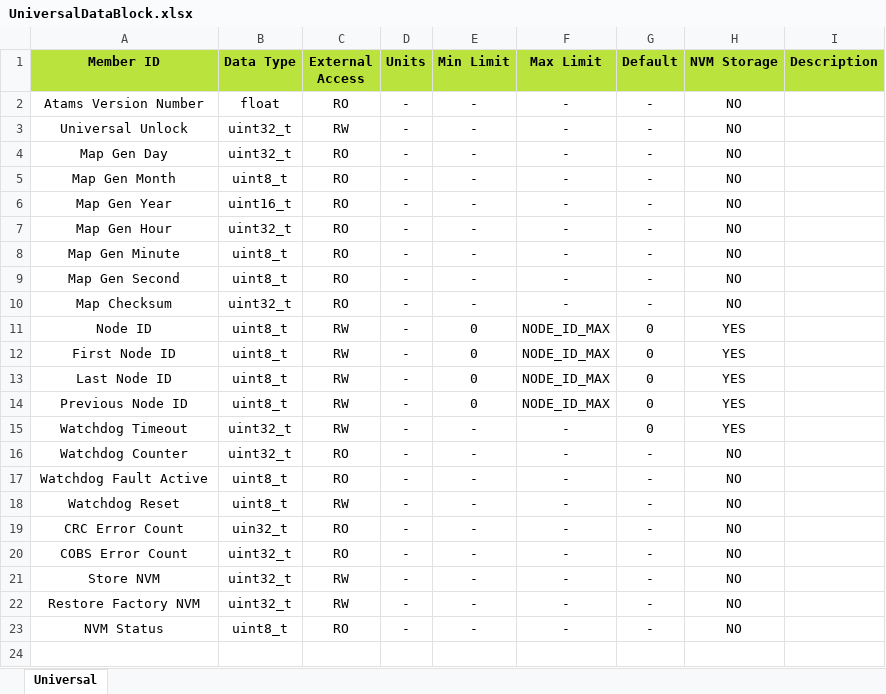
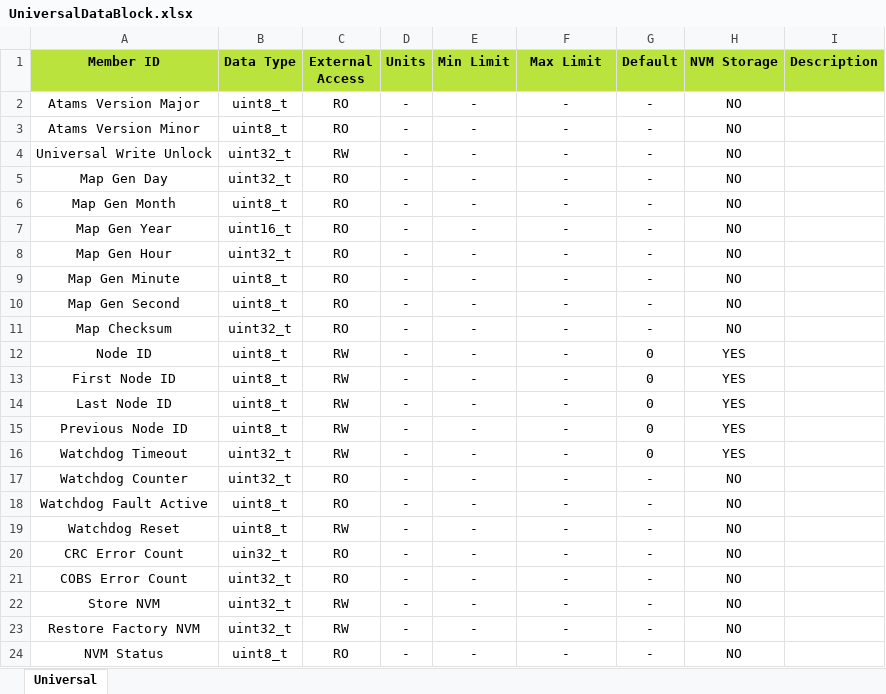
Before and after one commit to D-Baines/atams, an Excel workbook: Autogen/UniversalDataBlock.xlsx, sheet Universal, drawn as a sheet; values as stored, in another font and other column widths than the file's, no borders; addresses are those after the commit; the diff names each change by its address in the sheet, - before the commit and + after, or states it on an @@ line.

Commit message:
Node init NVM extraction procedure in progress

```diff
--- a/Autogen/UniversalDataBlock.xlsx (sheet Universal)
+++ b/Autogen/UniversalDataBlock.xlsx (sheet Universal)
-A2 (Member ID): Atams Version Number
+A2 (Member ID): Atams Version Major
-B2 (Data Type): float
+B2 (Data Type): uint8_t
+row 3: Atams Version Minor | uint8_t | RO | - | - | - | - | NO
-A4 (Member ID): Universal Unlock
+A4 (Member ID): Universal Write Unlock
-E12:E15 (Min Limit): 0
+E12:E15 (Min Limit): -
-F12:F15 (Max Limit): NODE_ID_MAX
+F12:F15 (Max Limit): -
```
Also changed, not shown: 12 other files.
